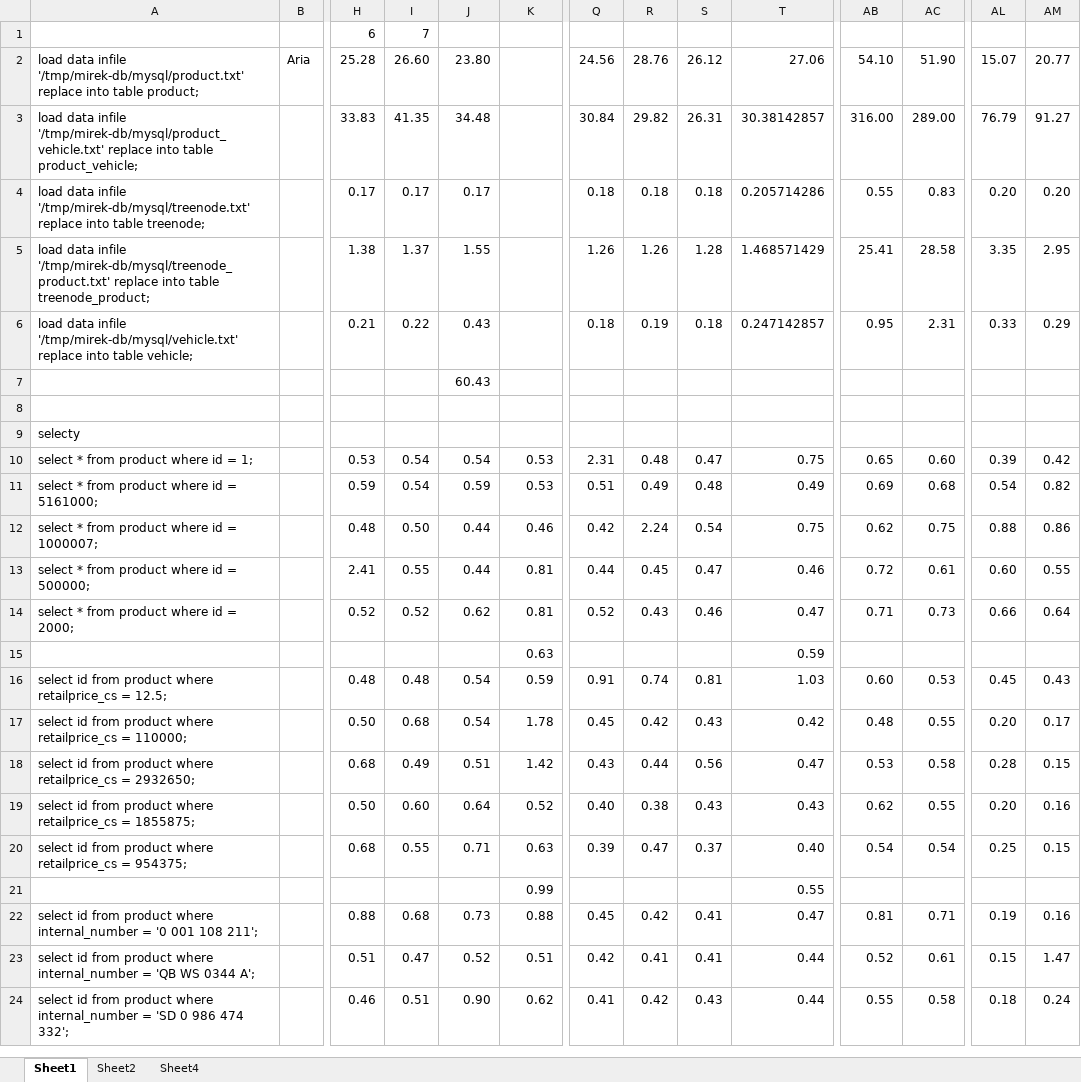
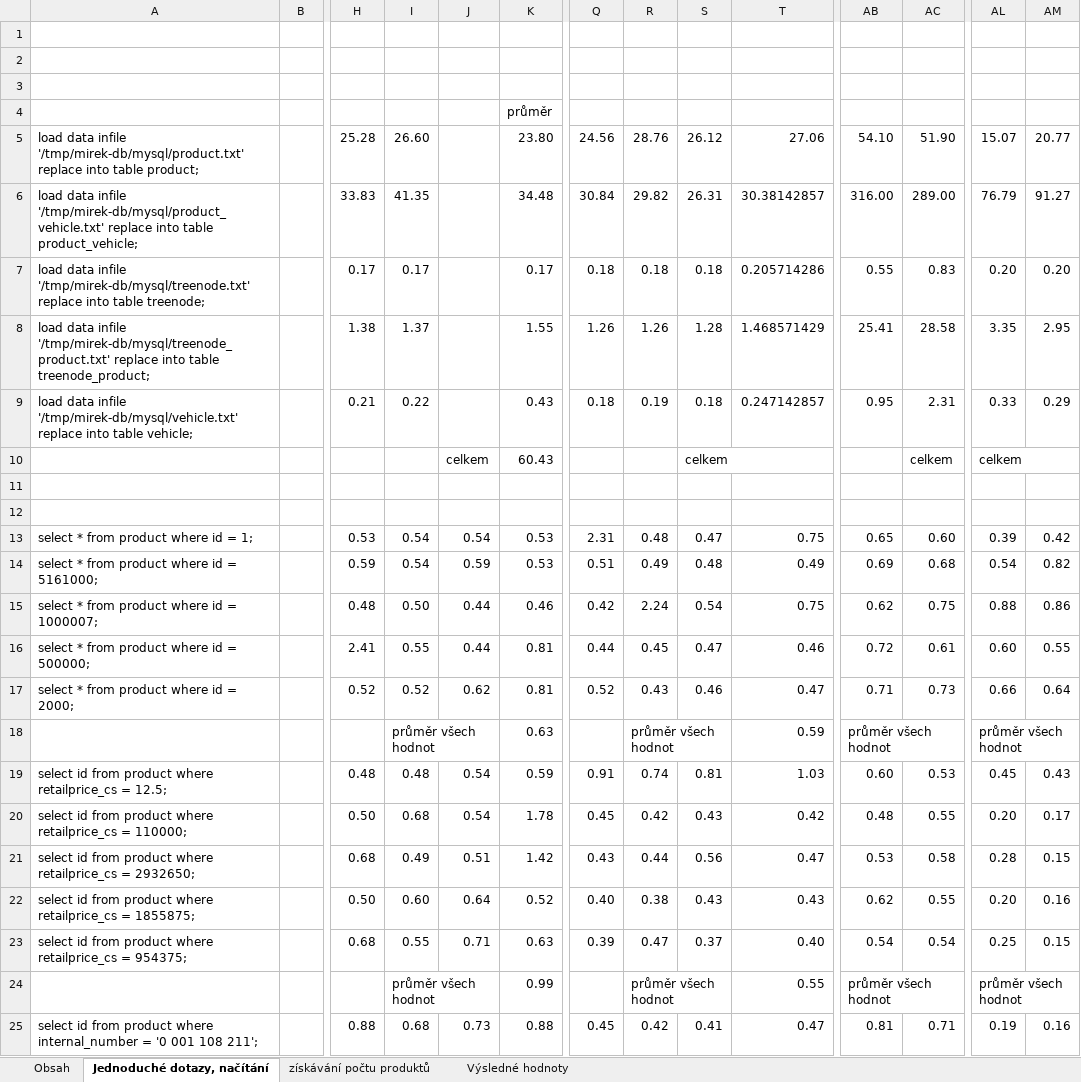
Before and after one commit to mira01/bp, an Excel workbook: mereni.xlsx, sheet Jednoduché dotazy, načítání, drawn as a sheet; only a part is shown, gaps mark what is left out; the shorter side is filled out with more unchanged rows; values as stored, in another font and other column widths than the file's, no cell formats; removed rows and columns are numbered as before the commit, all else as after; rows hold the shown columns only; the diff covers the shown part only; the diff names each change by its address in the sheet, - before the commit and + after, or states it on an @@ line.

Commit message:
zformátované měření

```diff
--- a/mereni.xlsx (sheet Jednoduché dotazy, načítání)
+++ b/mereni.xlsx (sheet Jednoduché dotazy, načítání)
-sheet tab: Sheet1
+sheet tab: Jednoduché dotazy, načítání
-sheet tab: Sheet2
+sheet tab: získávání počtu produktů
-sheet tab: Sheet4
+sheet tab: Výsledné hodnoty
+sheet tab: Obsah
-row 1:  |  | 6 | 7
-row 2: load data infile '/tmp/mirek-db/mysql/product.txt' replace into table product; | Aria | 25.28 | 26.60 | 23.80 |  | 24.56 | 28.76 | 26.12 | 27.06 | 54.10 | 51.90 | 15.07 | 20.77
-row 3: load data infile '/tmp/mirek-db/mysql/product_vehicle.txt' replace into table product_vehicle; |  | 33.83 | 41.35 | 34.48 |  | 30.84 | 29.82 | 26.31 | 30.38142857 | 316.00 | 289.00 | 76.79 | 91.27
-row 4: load data infile '/tmp/mirek-db/mysql/treenode.txt' replace into table treenode; |  | 0.17 | 0.17 | 0.17 |  | 0.18 | 0.18 | 0.18 | 0.205714286 | 0.55 | 0.83 | 0.20 | 0.20
-row 5: load data infile '/tmp/mirek-db/mysql/treenode_product.txt' replace into table treenode_product; |  | 1.38 | 1.37 | 1.55 |  | 1.26 | 1.26 | 1.28 | 1.468571429 | 25.41 | 28.58 | 3.35 | 2.95
-row 6: load data infile '/tmp/mirek-db/mysql/vehicle.txt' replace into table vehicle; |  | 0.21 | 0.22 | 0.43 |  | 0.18 | 0.19 | 0.18 | 0.247142857 | 0.95 | 2.31 | 0.33 | 0.29
-row 7:  |  |  |  | 60.43
-A2: selecty
+A2: (empty)
+row 3: (empty)
+row 4:  |  |  |  |  | průměr
+row 5: load data infile '/tmp/mirek-db/mysql/product.txt' replace into table product; |  | 25.28 | 26.60 |  | 23.80 | 24.56 | 28.76 | 26.12 | 27.06 | 54.10 | 51.90 | 15.07 | 20.77
+row 6: load data infile '/tmp/mirek-db/mysql/product_vehicle.txt' replace into table product_vehicle; |  | 33.83 | 41.35 |  | 34.48 | 30.84 | 29.82 | 26.31 | 30.38142857 | 316.00 | 289.00 | 76.79 | 91.27
+row 7: load data infile '/tmp/mirek-db/mysql/treenode.txt' replace into table treenode; |  | 0.17 | 0.17 |  | 0.17 | 0.18 | 0.18 | 0.18 | 0.205714286 | 0.55 | 0.83 | 0.20 | 0.20
+row 8: load data infile '/tmp/mirek-db/mysql/treenode_product.txt' replace into table treenode_product; |  | 1.38 | 1.37 |  | 1.55 | 1.26 | 1.26 | 1.28 | 1.468571429 | 25.41 | 28.58 | 3.35 | 2.95
+row 9: load data infile '/tmp/mirek-db/mysql/vehicle.txt' replace into table vehicle; |  | 0.21 | 0.22 |  | 0.43 | 0.18 | 0.19 | 0.18 | 0.247142857 | 0.95 | 2.31 | 0.33 | 0.29
+row 10:  |  |  |  | celkem | 60.43 |  |  | celkem |  |  | celkem | celkem
+row 11: (empty)
+row 12: (empty)
-I18: (empty)
+I18: průměr všech hodnot
+I18:J18 merged
-R18: (empty)
+R18: průměr všech hodnot
+R18:S18 merged
-AB18: (empty)
+AB18: průměr všech hodnot
+AB18:AC18 merged
-AL18: (empty)
+AL18: průměr všech hodnot
+AL18:AM18 merged
-I24: (empty)
+I24: průměr všech hodnot
+I24:J24 merged
-R24: (empty)
+R24: průměr všech hodnot
+R24:S24 merged
-AB24: (empty)
+AB24: průměr všech hodnot
+AB24:AC24 merged
-AL24: (empty)
+AL24: průměr všech hodnot
+AL24:AM24 merged
```
Also changed, not shown: 8 edited cells and merged cells elsewhere in this sheet, sheet Výsledné hodnoty, cell formats, formulas that keep their value.
